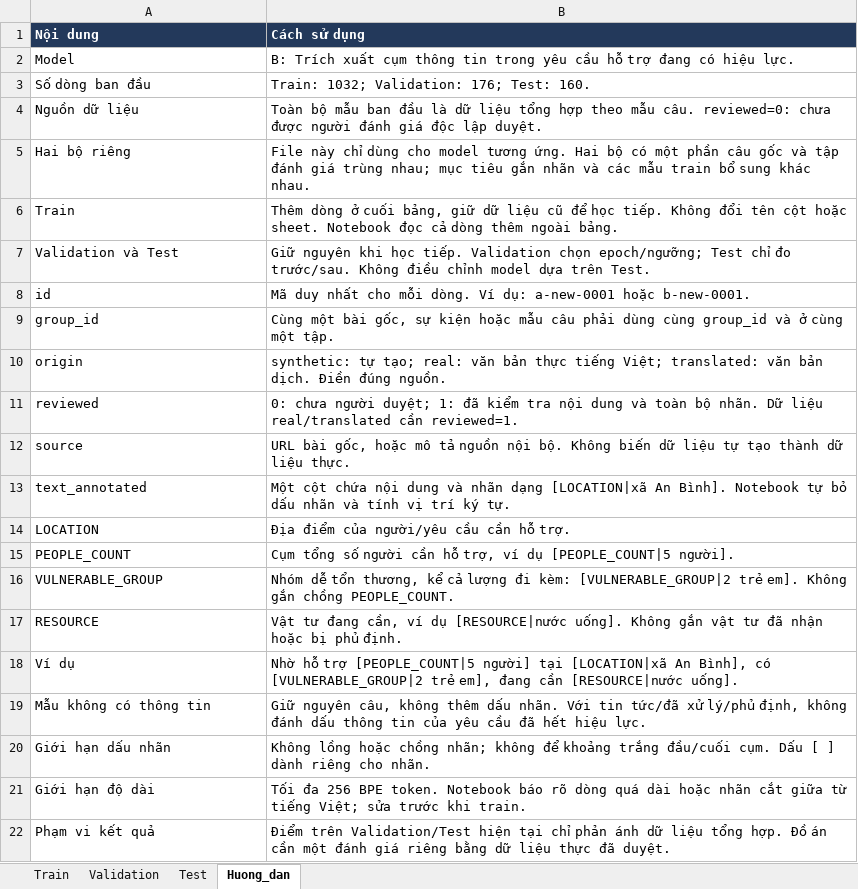
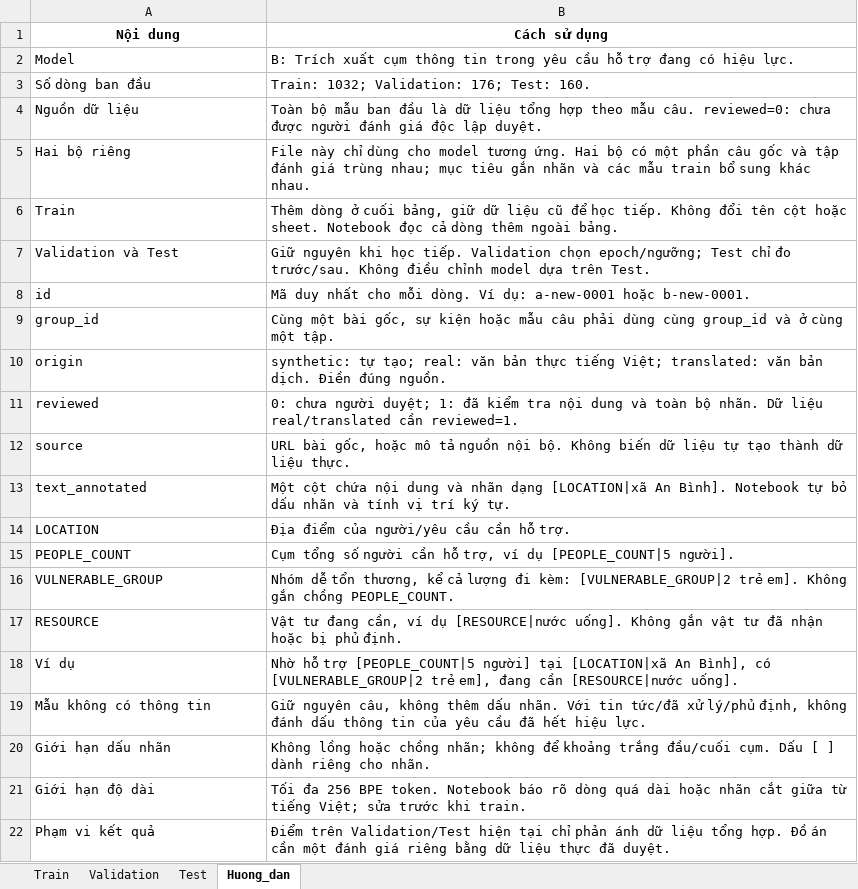
Before and after one commit to phamkhanhtrang/rescue_app-, an Excel workbook: backend/ai/training/data_model_b.xlsx, sheet Huong_dan, drawn as a sheet; values as stored, in another font and other column widths than the file's, no borders; the diff names each change by its address in the sheet, - before the commit and + after, or states it on an @@ line.

```diff
--- a/backend/ai/training/data_model_b.xlsx (sheet Huong_dan)
+++ b/backend/ai/training/data_model_b.xlsx (sheet Huong_dan)
@@ A1:B1 fill: #23395B → none, text colour: #FFFFFF → black, alignment: left → center @@
```
Also changed, not shown: sheet Train, sheet Validation, sheet Test, backend/ai/training/data_model_a.xlsx, 6 other files.
